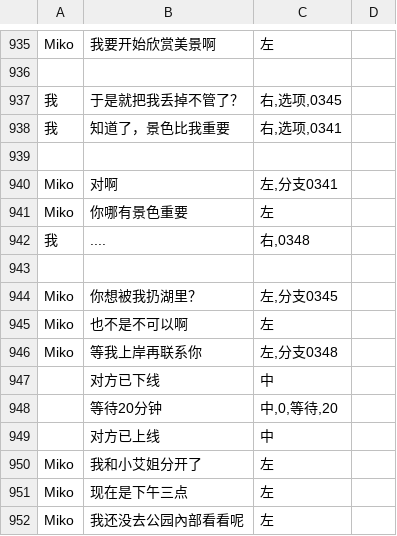
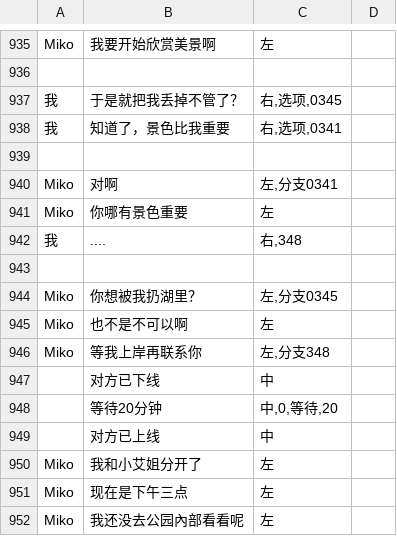
Before and after one commit to autumn-moon-py/miko, a CSV file: assets/story/番外三.csv, drawn as a sheet; only a part is shown, gaps mark what is left out; the diff names each change by its address in the sheet, - before the commit and + after, or states it on an @@ line.

```diff
--- a/assets/story/番外三.csv
+++ b/assets/story/番外三.csv
-C942: 右,0348
+C942: 右,348
-C946: 左,分支0348
+C946: 左,分支348
```
Also changed, not shown: assets/story/第一章.csv, assets/story/第三章.csv, 23 other files.
